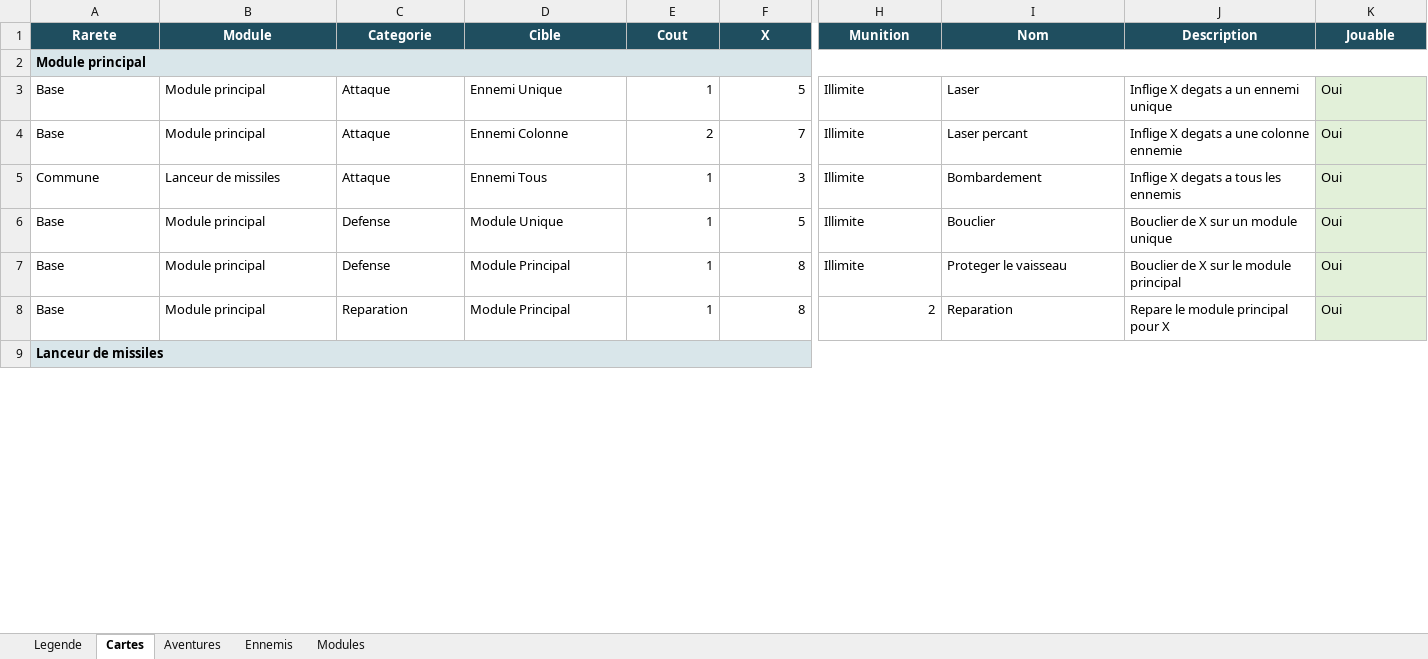
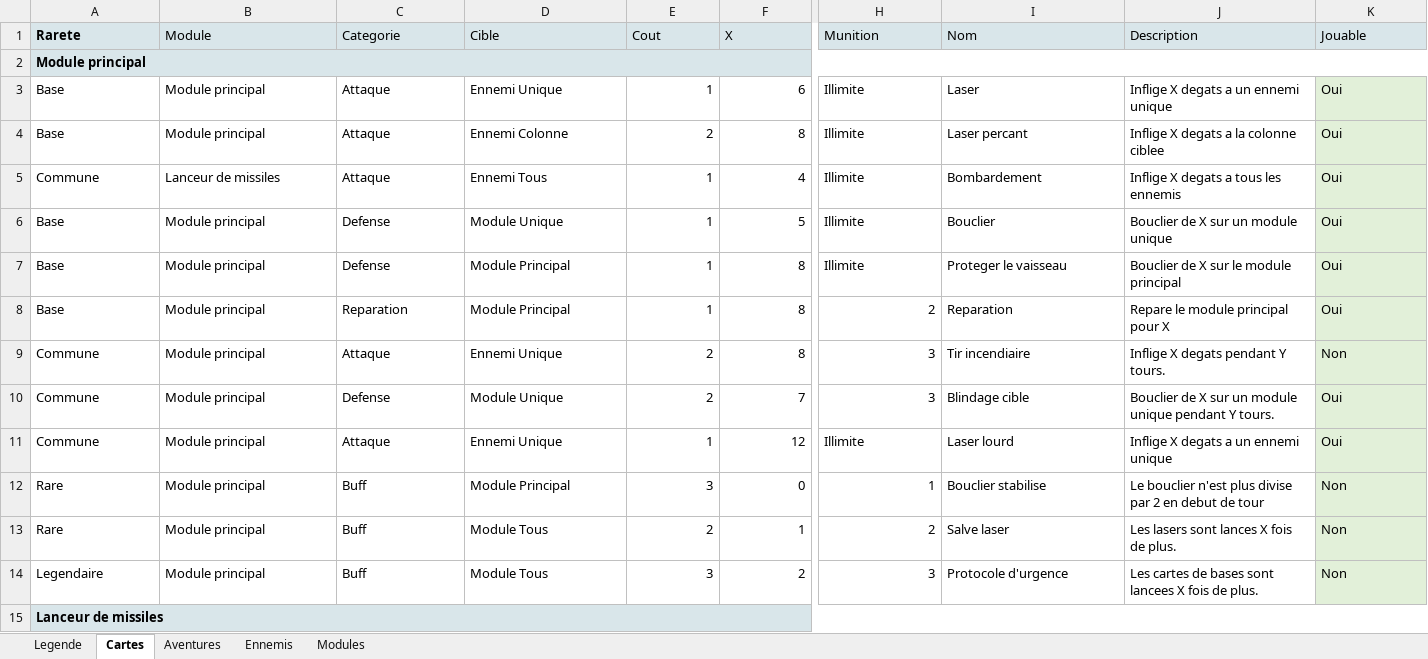
Before and after one commit to lyanaeran/tomcard, an Excel workbook: specs/cartes.xlsx, sheet Cartes, drawn as a sheet; only a part is shown, gaps mark what is left out; values as stored, in another font and other column widths than the file's, no borders; rows hold the shown columns only; the diff covers the shown part only; the diff names each change by its address in the sheet, - before the commit and + after, or states it on an @@ line.

```diff
--- a/specs/cartes.xlsx (sheet Cartes)
+++ b/specs/cartes.xlsx (sheet Cartes)
@@ A1:K1 fill: #1F4E5F → #D9E6EA, text colour: #FFFFFF → black, alignment: center → left @@
-B1:K1 bold: on
+B1:K1 bold: off
-F3 (X): 5
+F3 (X): 6
-F4 (X): 7
+F4 (X): 8
-J4 (Description): Inflige X degats a une colonne ennemie
+J4 (Description): Inflige X degats a la colonne ciblee
-F5 (X): 3
+F5 (X): 4
+row 9: Commune | Module principal | Attaque | Ennemi Unique | 2 | 8 | 3 | Tir incendiaire | Inflige X degats pendant Y tours. | Non
+row 10: Commune | Module principal | Defense | Module Unique | 2 | 7 | 3 | Blindage cible | Bouclier de X sur un module unique pendant Y tours. | Oui
+row 11: Commune | Module principal | Attaque | Ennemi Unique | 1 | 12 | Illimite | Laser lourd | Inflige X degats a un ennemi unique | Oui
+row 12: Rare | Module principal | Buff | Module Principal | 3 | 0 | 1 | Bouclier stabilise | Le bouclier n'est plus divise par 2 en debut de tour | Non
+row 13: Rare | Module principal | Buff | Module Tous | 2 | 1 | 2 | Salve laser | Les lasers sont lances X fois de plus. | Non
+row 14: Legendaire | Module principal | Buff | Module Tous | 3 | 2 | 3 | Protocole d'urgence | Les cartes de bases sont lancees X fois de plus. | Non
```
Also changed, not shown: 48 edited cells and cell formats elsewhere in this sheet, 13 other files.
